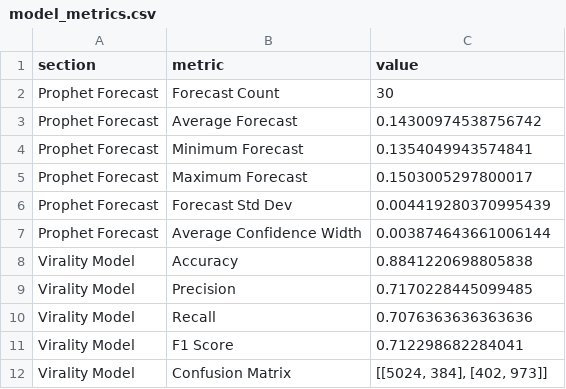
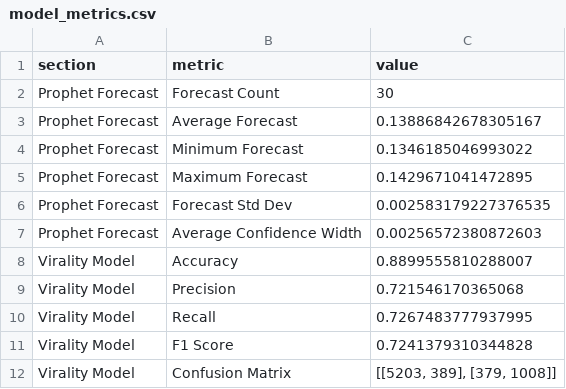
Before and after one commit to ank17a-5/India-Trend-Radar, a CSV file: data/reports/model_metrics.csv, drawn as a sheet; only a part is shown; the diff covers the shown part only.

```diff
--- a/data/reports/model_metrics.csv
+++ b/data/reports/model_metrics.csv
@@ -2,11 +2,11 @@
 Prophet Forecast,Forecast Count,30
-Prophet Forecast,Average Forecast,0.14300974538756742
-Prophet Forecast,Minimum Forecast,0.1354049943574841
-Prophet Forecast,Maximum Forecast,0.1503005297800017
-Prophet Forecast,Forecast Std Dev,0.004419280370995439
-Prophet Forecast,Average Confidence Width,0.003874643661006144
-Virality Model,Accuracy,0.8841220698805838
-Virality Model,Precision,0.7170228445099485
-Virality Model,Recall,0.7076363636363636
-Virality Model,F1 Score,0.712298682284041
-Virality Model,Confusion Matrix,"[[5024, 384], [402, 973]]"
+Prophet Forecast,Average Forecast,0.13886842678305167
+Prophet Forecast,Minimum Forecast,0.1346185046993022
+Prophet Forecast,Maximum Forecast,0.1429671041472895
+Prophet Forecast,Forecast Std Dev,0.002583179227376535
+Prophet Forecast,Average Confidence Width,0.00256572380872603
+Virality Model,Accuracy,0.8899555810288007
+Virality Model,Precision,0.721546170365068
+Virality Model,Recall,0.7267483777937995
+Virality Model,F1 Score,0.7241379310344828
+Virality Model,Confusion Matrix,"[[5203, 389], [379, 1008]]"
```
Also changed, not shown: 8 edited cells elsewhere in this file, data/cleaned/google_trends_clean.csv, data/predictions/prophet_predictions.csv, 16 other files.
